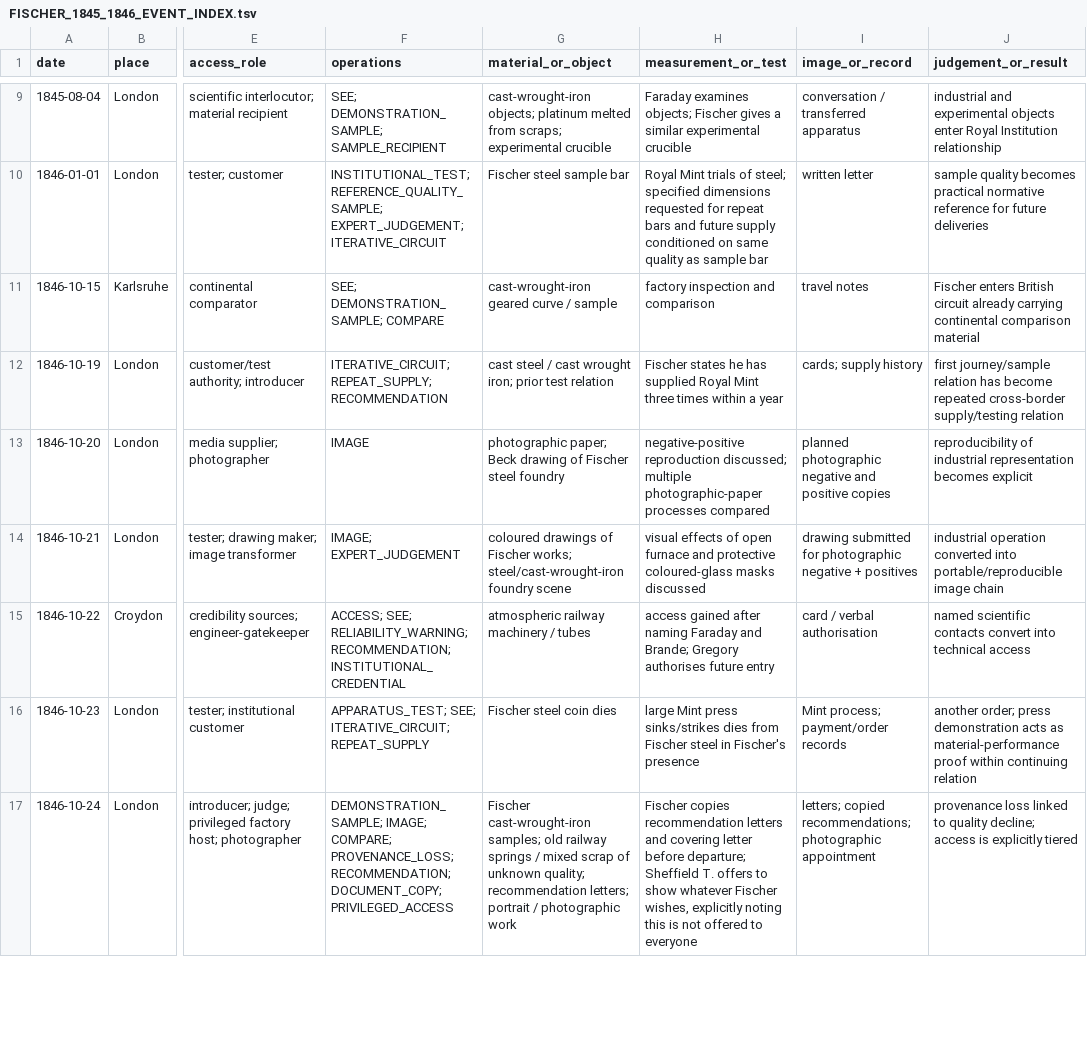
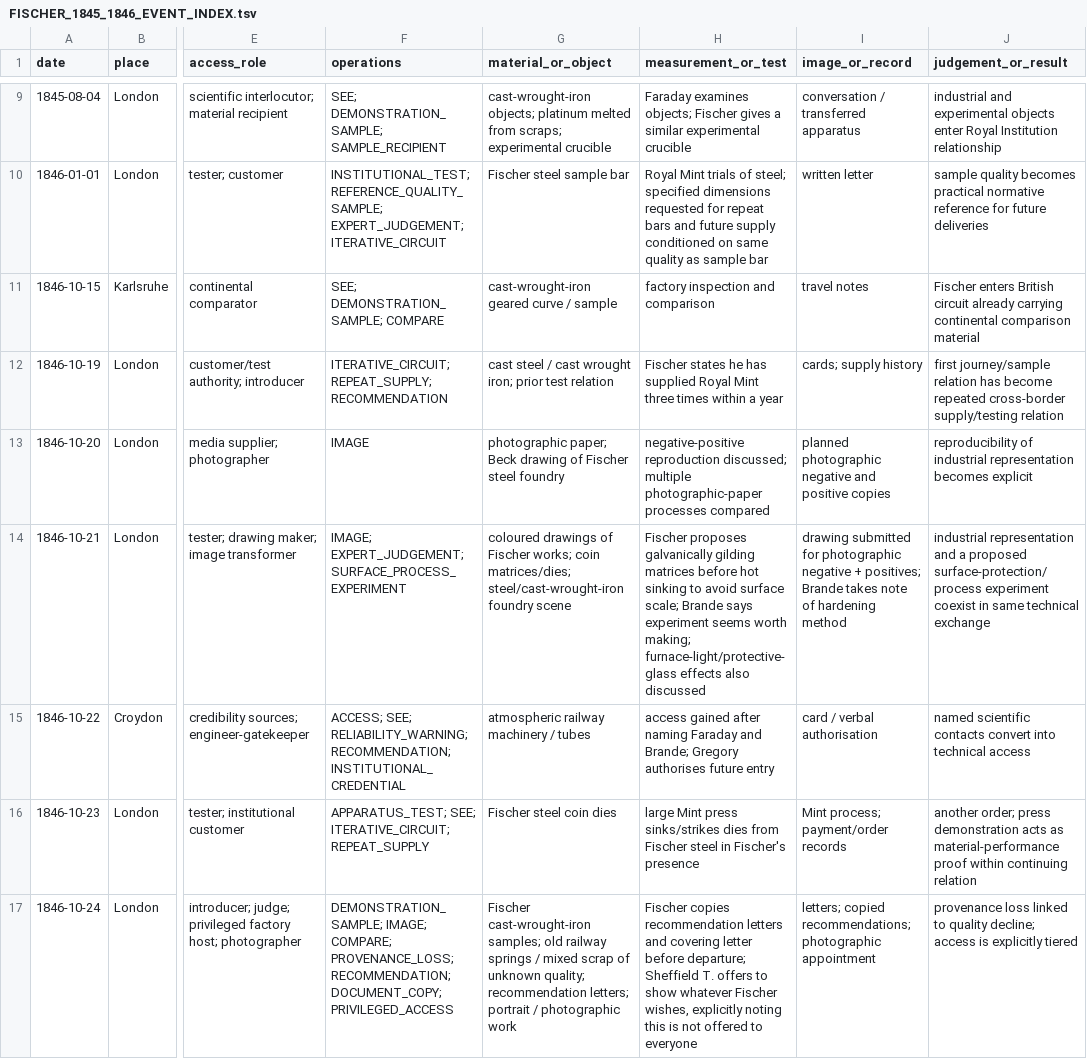
Before and after one commit to zhhos98-cell/slides_history_microscopy, a TSV file: projects/iron_library_glass_carriers_2026-09-11/FISCHER_1845_1846_EVENT_INDEX.tsv, drawn as a sheet; only a part is shown, gaps mark what is left out; the diff covers the shown part only; the diff names each change by its address in the sheet, - before the commit and + after, or states it on an @@ line.

Commit message:
Add object inscription and surface-process experiment to Fischer event index

```diff
--- a/projects/iron_library_glass_carriers_2026-09-11/FISCHER_1845_1846_EVENT_INDEX.tsv
+++ b/projects/iron_library_glass_carriers_2026-09-11/FISCHER_1845_1846_EVENT_INDEX.tsv
-F14 (operations): IMAGE; EXPERT_JUDGEMENT
+F14 (operations): IMAGE; EXPERT_JUDGEMENT; SURFACE_PROCESS_EXPERIMENT
-G14 (material_or_object): …Fischer works; steel/cast-wrought-iron foundry…
+G14 (material_or_object): …Fischer works; coin matrices/dies; steel/cast-wrought-iron foundry…
-H14 (measurement_or_test): visual effects of open furnace and protective coloured-glass masks discussed
+H14 (measurement_or_test): Fischer proposes galvanically gilding matrices before hot sinking to avoid surface scale; Brande says experiment seems worth making; furnace-light/protective-glass effects also discussed
-I14 (image_or_record): …negative + positives
+I14 (image_or_record): …negative + positives; Brande takes note of hardening method
-J14 (judgement_or_result): industrial operation converted into portable/reproducible image chain
+J14 (judgement_or_result): industrial representation and a proposed surface-protection/process experiment coexist in same technical exchange
```
Also changed, not shown: 4 edited cells elsewhere in this file.
